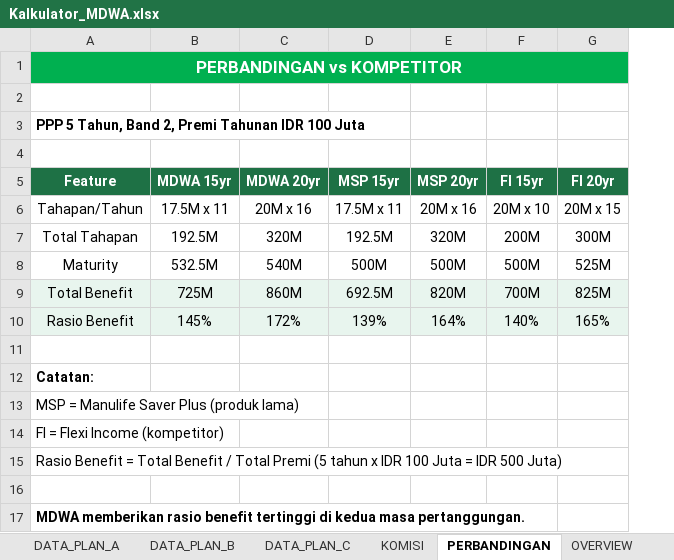
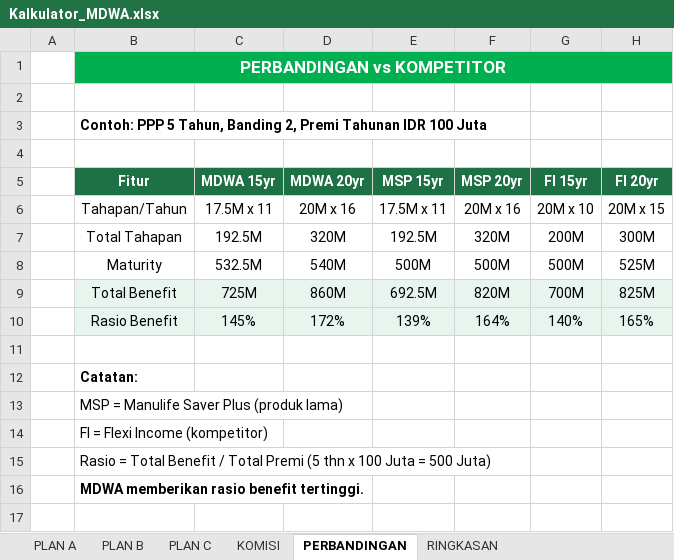
Before and after one commit to petrusjakub/kirodev, an Excel workbook: Kalkulator_MDWA.xlsx, sheet PERBANDINGAN, drawn as a sheet; values as stored, in another font and other column widths than the file's, no borders; removed rows and columns are numbered as before the commit, all else as after; the diff names each change by its address in the sheet, - before the commit and + after, or states it on an @@ line.

Commit message:
feat: redesign MDWA calculator with per-plan dropdown sheets
Each Plan (A, B, C) now has its own sheet with:
- Visible YELLOW input cells for Gender, Age, Premium, Masa Bayar, Coverage
- Data validation dropdowns directly on each plan sheet
- Auto-calculating formulas for benefits, banding, eligibility
- INDEX/MATCH lookup tables for Plan B and C benefit percentages

Sheets: PLAN A, PLAN B, PLAN C, KOMISI, PERBANDINGAN, RINGKASAN
Total 35 formulas across 6 sheets with data validation on all 3 plan sheets.

```diff
--- a/Kalkulator_MDWA.xlsx (sheet PERBANDINGAN)
+++ b/Kalkulator_MDWA.xlsx (sheet PERBANDINGAN)
-sheet tab: DATA_PLAN_A
+sheet tab: PLAN B
-sheet tab: DATA_PLAN_B
+sheet tab: PLAN C
-sheet tab: DATA_PLAN_C
-sheet tab: OVERVIEW
+sheet tab: RINGKASAN
+column A, empty
-B3 (Fitur): PPP 5 Tahun, Band 2, Premi…
+B3 (Fitur): Contoh: PPP 5 Tahun, Banding 2, Premi…
-B5: Feature
+B5: Fitur
-B15 (Fitur): Rasio Benefit = Total Benefit / Total Premi (5 tahun x IDR 100 Juta = IDR 500 Juta)
+B15 (Fitur): Rasio = Total Benefit / Total Premi (5 thn x 100 Juta = 500 Juta)
-row 16: (empty)
-B16 (Fitur): …rasio benefit tertinggi di kedua masa pertanggungan.
+B16 (Fitur): …rasio benefit tertinggi.
```
Also changed, not shown: sheet PLAN C, sheet PLAN B, sheet PLAN A, sheet KOMISI, other sheet tabs, 2 other files.
